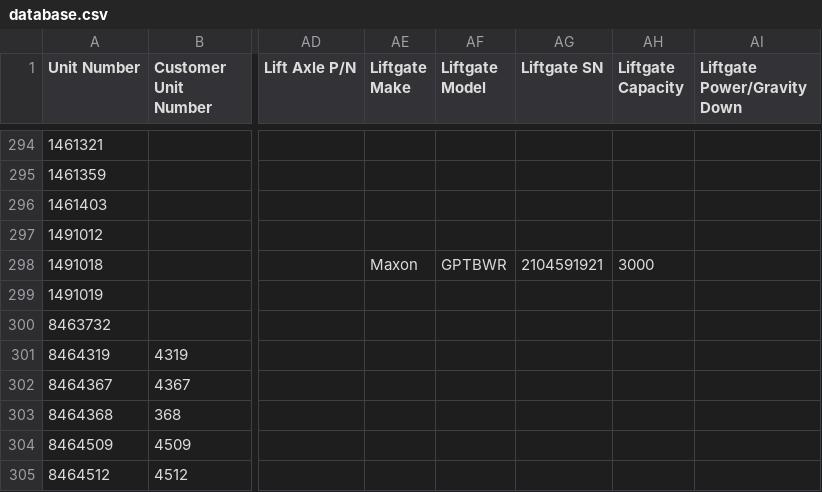
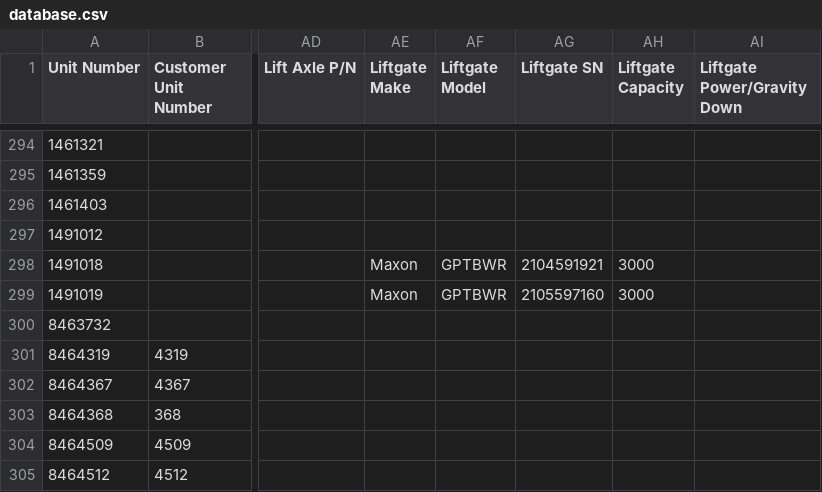
Before and after one commit to TuinderJ/personal-website, a CSV file: truck-data/database.csv, drawn as a sheet; only a part is shown, gaps mark what is left out; the diff names each change by its address in the sheet, - before the commit and + after, or states it on an @@ line.

Commit message:
truck update

```diff
--- a/truck-data/database.csv
+++ b/truck-data/database.csv
-AE299 (Liftgate Make): (empty)
+AE299 (Liftgate Make): Maxon
-AF299 (Liftgate Model): (empty)
+AF299 (Liftgate Model): GPTBWR
-AG299 (Liftgate SN): (empty)
+AG299 (Liftgate SN): 2105597160
-AH299 (Liftgate Capacity): (empty)
+AH299 (Liftgate Capacity): 3000
```
